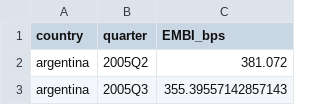
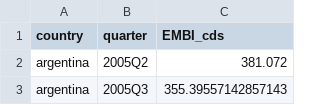
Before and after one commit to mauriciovalenzuela742/Financial-fragility-tail-risk-and-sovereign-spread-in-emerging-economies, a CSV file: 1_Codigo/Panel/bbg/embi_bbg_quarterly.csv, drawn as a sheet; only a part is shown.

```diff
--- a/1_Codigo/Panel/bbg/embi_bbg_quarterly.csv
+++ b/1_Codigo/Panel/bbg/embi_bbg_quarterly.csv
@@ -1,2 +1,2 @@
-country,quarter,EMBI_bps
+country,quarter,EMBI_cds
 argentina,2005Q2,381.072
```
Also changed, not shown: 1_Codigo/Panel/bbg/causal_bbg.csv, 1_Codigo/Panel/bbg/efecto_marginal_bbg.csv, 50 other files.
